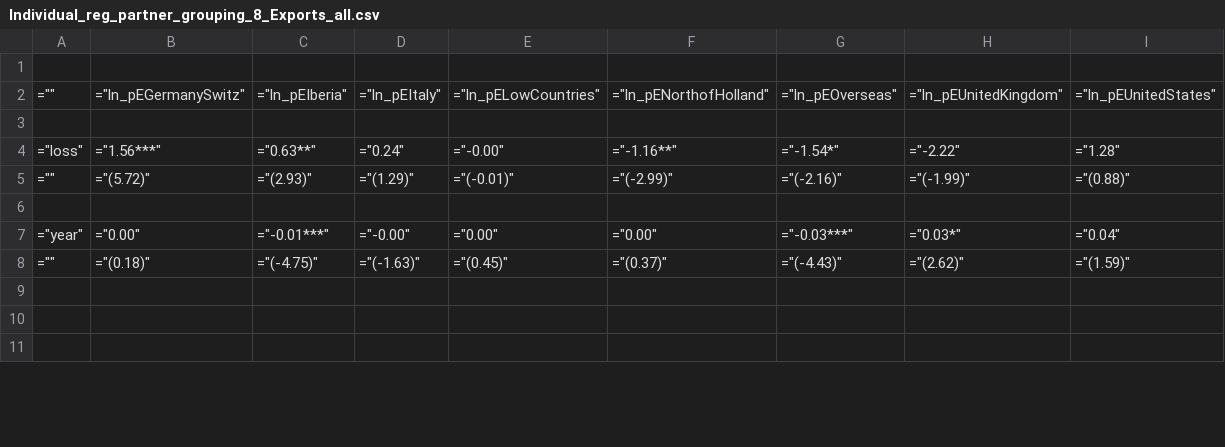
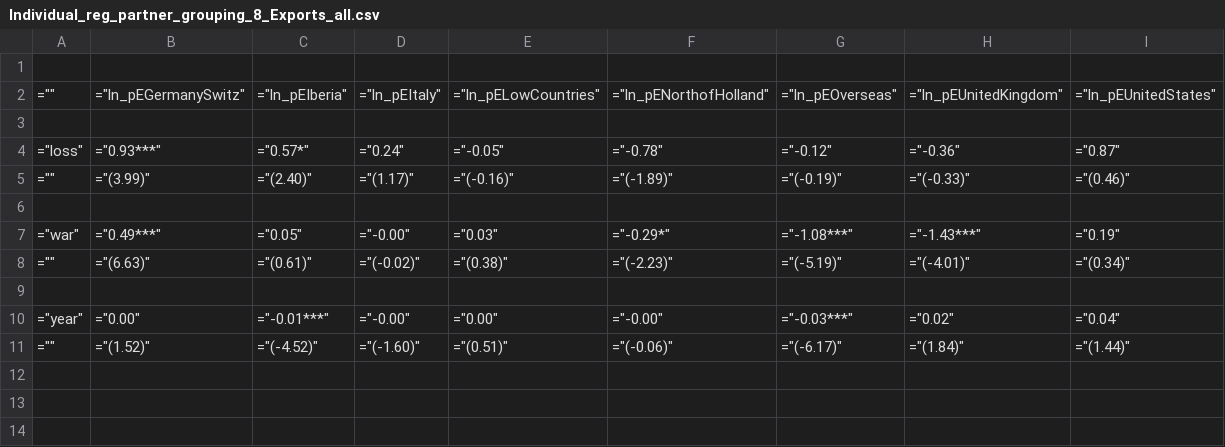
Before and after one commit to gdaudin/2016-Hamburg-Impact-of-War, a CSV file: Results/Structural change/Individual_reg_partner_grouping_8_Exports_all.csv, drawn as a sheet; only a part is shown; the diff covers the shown part only.

```diff
--- a/Results/Structural change/Individual_reg_partner_grouping_8_Exports_all.csv
+++ b/Results/Structural change/Individual_reg_partner_grouping_8_Exports_all.csv
@@ -3,7 +3,10 @@
 
-="loss",="1.56***",="0.63**",="0.24",="-0.00",="-1.16**",="-1.54*",="-2.22",="1.28"
-="",="(5.72)",="(2.93)",="(1.29)",="(-0.01)",="(-2.99)",="(-2.16)",="(-1.99)",="(0.88)"
+="loss",="0.93***",="0.57*",="0.24",="-0.05",="-0.78",="-0.12",="-0.36",="0.87"
+="",="(3.99)",="(2.40)",="(1.17)",="(-0.16)",="(-1.89)",="(-0.19)",="(-0.33)",="(0.46)"
 
-="year",="0.00",="-0.01***",="-0.00",="0.00",="0.00",="-0.03***",="0.03*",="0.04"
-="",="(0.18)",="(-4.75)",="(-1.63)",="(0.45)",="(0.37)",="(-4.43)",="(2.62)",="(1.59)"
+="war",="0.49***",="0.05",="-0.00",="0.03",="-0.29*",="-1.08***",="-1.43***",="0.19"
+="",="(6.63)",="(0.61)",="(-0.02)",="(0.38)",="(-2.23)",="(-5.19)",="(-4.01)",="(0.34)"
+
+="year",="0.00",="-0.01***",="-0.00",="0.00",="-0.00",="-0.03***",="0.02",="0.04"
+="",="(1.52)",="(-4.52)",="(-1.60)",="(0.51)",="(-0.06)",="(-6.17)",="(1.84)",="(1.44)"
 
```
Also changed, not shown: 9 added rows and 77 edited cells elsewhere in this file, Results/Structural change/Individual_reg_partner_grouping_8_Imports_all.csv, Results/Structural change/Individual_reg_product_sitc_simplEN_Exports_all.csv, 8 other files.
